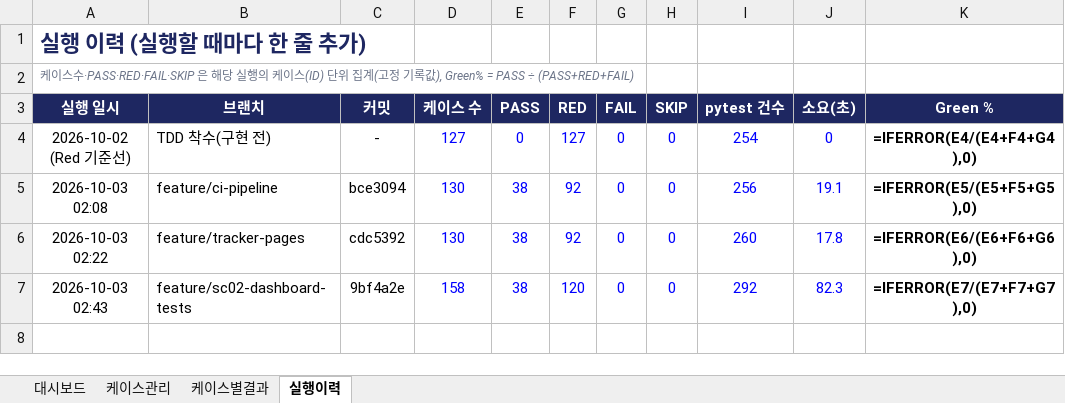
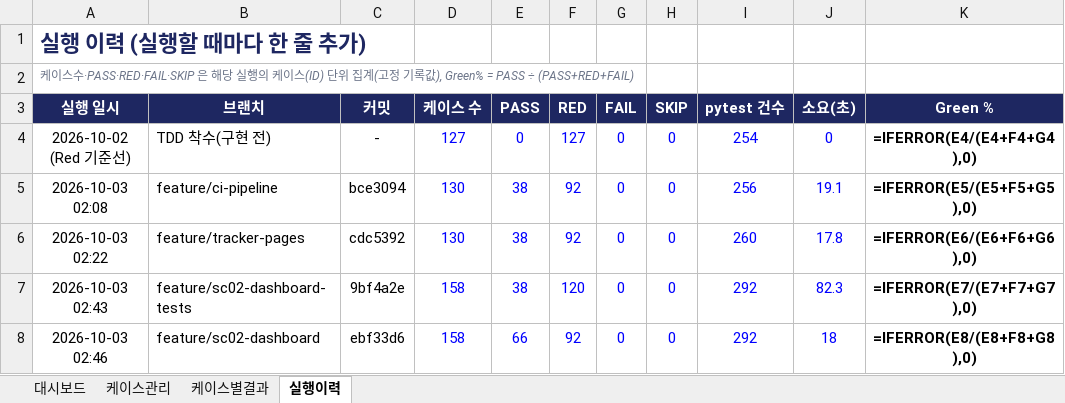
Before and after one commit to NotZZu/WebFrameworkProject, an Excel workbook: assets/tracker/test-tracker.xlsx, sheet 실행이력, drawn as a sheet; values as stored, in another font and other column widths than the file's, no borders; formulas without a stored value are shown as written; conditional formats not drawn; the diff names each change by its address in the sheet, - before the commit and + after, or states it on an @@ line.

```diff
--- a/assets/tracker/test-tracker.xlsx (sheet 실행이력)
+++ b/assets/tracker/test-tracker.xlsx (sheet 실행이력)
+row 8: 2026-10-03 02:46 | feature/sc02-dashboard | ebf33d6 | 158 | 66 | 92 | 0 | 0 | 292 | 18 | =IFERROR(E8/(E8+F8+G8),0)
```
Also changed, not shown: sheet 케이스별결과, charts or pictures, webservice/tracker/테스트관리.xlsx, 1 other file.
